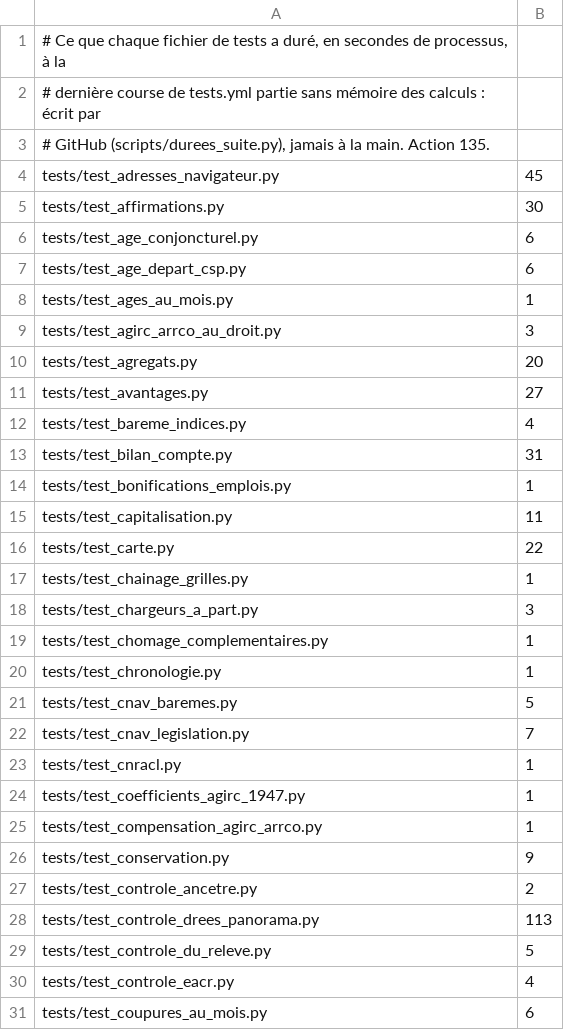
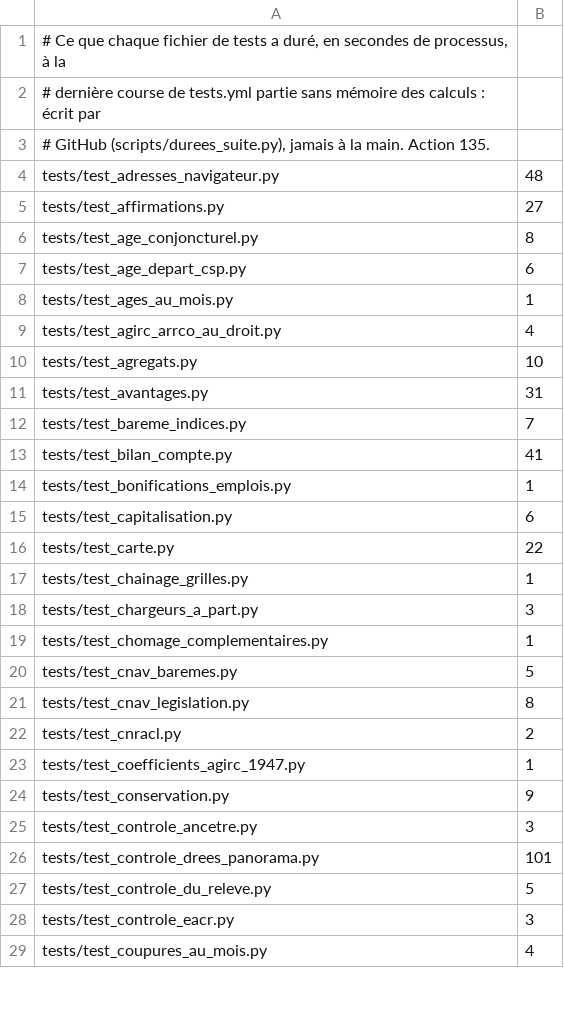
Before and after one commit to g-pliberal/retraitecomptenotionelle, a TSV file: .github/durees_suite.tsv, drawn as a sheet; only a part is shown; the diff covers the shown part only.

```diff
--- a/.github/durees_suite.tsv
+++ b/.github/durees_suite.tsv
@@ -3,14 +3,14 @@
 # GitHub (scripts/durees_suite.py), jamais à la main. Action 135.
-tests/test_adresses_navigateur.py	45
-tests/test_affirmations.py	30
-tests/test_age_conjoncturel.py	6
+tests/test_adresses_navigateur.py	48
+tests/test_affirmations.py	27
+tests/test_age_conjoncturel.py	8
 tests/test_age_depart_csp.py	6
 tests/test_ages_au_mois.py	1
-tests/test_agirc_arrco_au_droit.py	3
-tests/test_agregats.py	20
-tests/test_avantages.py	27
-tests/test_bareme_indices.py	4
-tests/test_bilan_compte.py	31
+tests/test_agirc_arrco_au_droit.py	4
+tests/test_agregats.py	10
+tests/test_avantages.py	31
+tests/test_bareme_indices.py	7
+tests/test_bilan_compte.py	41
 tests/test_bonifications_emplois.py	1
-tests/test_capitalisation.py	11
+tests/test_capitalisation.py	6
 tests/test_carte.py	22
@@ -19,13 +19,11 @@ tests/test_chargeurs_a_part.py	3
 tests/test_chomage_complementaires.py	1
-tests/test_chronologie.py	1
 tests/test_cnav_baremes.py	5
-tests/test_cnav_legislation.py	7
-tests/test_cnracl.py	1
+tests/test_cnav_legislation.py	8
+tests/test_cnracl.py	2
 tests/test_coefficients_agirc_1947.py	1
-tests/test_compensation_agirc_arrco.py	1
 tests/test_conservation.py	9
-tests/test_controle_ancetre.py	2
-tests/test_controle_drees_panorama.py	113
+tests/test_controle_ancetre.py	3
+tests/test_controle_drees_panorama.py	101
 tests/test_controle_du_releve.py	5
-tests/test_controle_eacr.py	4
-tests/test_coupures_au_mois.py	6
+tests/test_controle_eacr.py	3
+tests/test_coupures_au_mois.py	4
```
Also changed, not shown: 5 added rows, 2 removed rows and 89 edited cells elsewhere in this file, .github/verdicts.tsv, 1 other file.
